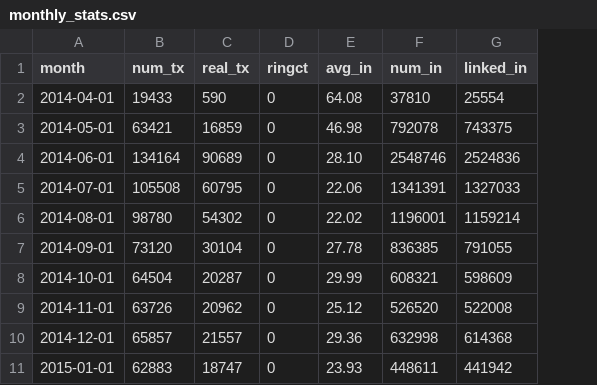
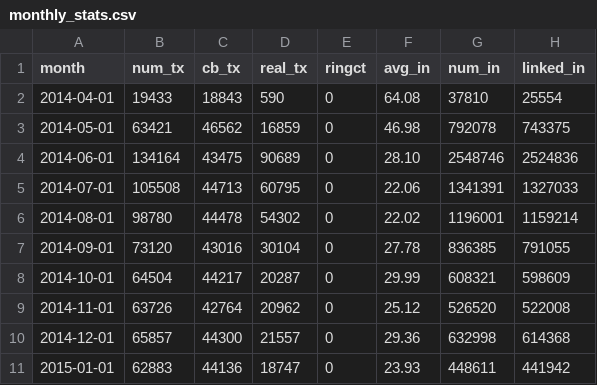
Before and after one commit to oerpli/MONitERO, a CSV file: csv/monthly_stats.csv, drawn as a sheet; only a part is shown; the diff names each change by its address in the sheet, - before the commit and + after, or states it on an @@ line.

Commit message:
added CB TXs to monthly stats

```diff
--- a/csv/monthly_stats.csv
+++ b/csv/monthly_stats.csv
+column C (cb_tx), rows 2-11: 18843 | 46562 | 43475 | 44713 | 44478 | 43016 | 44217 | 42764 | 44300 | 44136
```
Also changed, not shown: 1 other file.
